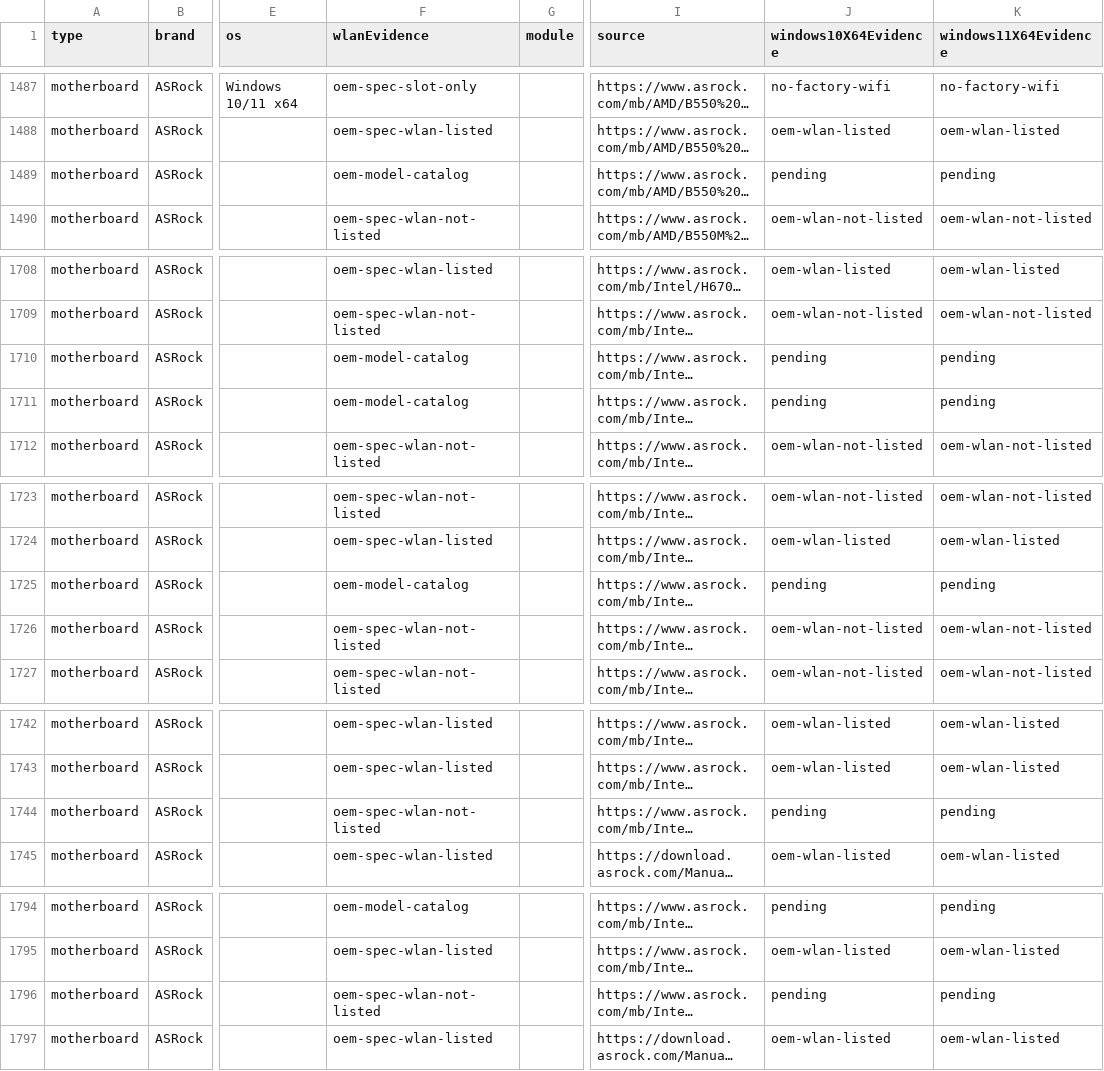
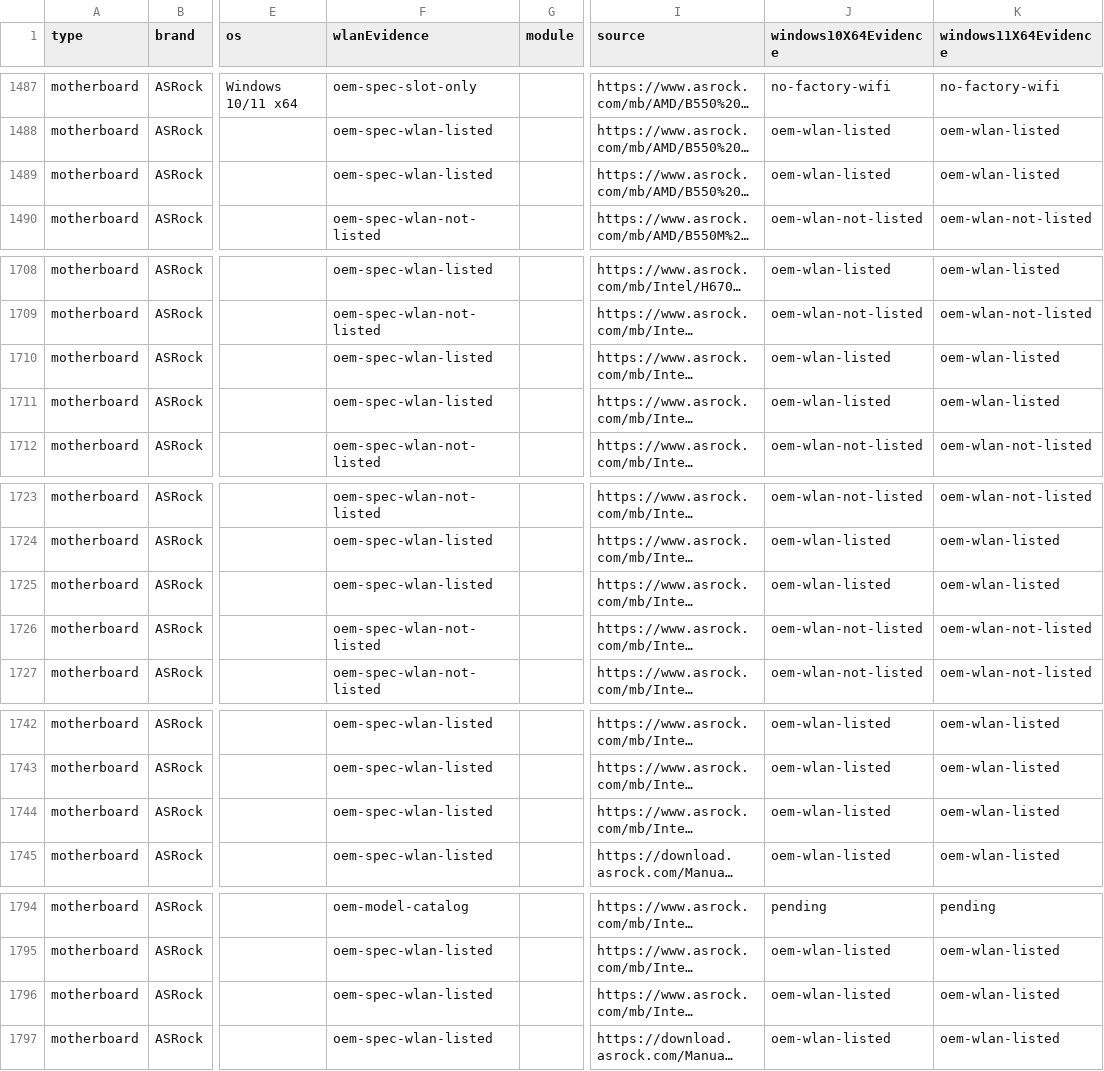
Before and after one commit to akikazu-pc/hardware-check, a CSV file: docs/network-rescue-model-gaps.csv, drawn as a sheet; only a part is shown, gaps mark what is left out; long unchanged cells end in …; the diff names each change by its address in the sheet, - before the commit and + after, or states it on an @@ line.

Commit message:
feat(rescue): asrock manual specs
Read the exact-model ASRock manuals: six boards document a pre-installed Wi-Fi module and their download lists carry the versioned Killer or Intel WLAN driver for both systems; X370 Pro4 has no wireless section and its download list omits WLAN. Thirteen cells close.

```diff
--- a/docs/network-rescue-model-gaps.csv
+++ b/docs/network-rescue-model-gaps.csv
-F1489 (wlanEvidence): oem-model-catalog
+F1489 (wlanEvidence): oem-spec-wlan-listed
-J1489 (windows10X64Evidence): pending
+J1489 (windows10X64Evidence): oem-wlan-listed
-K1489 (windows11X64Evidence): pending
+K1489 (windows11X64Evidence): oem-wlan-listed
-F1710:F1711 (wlanEvidence): oem-model-catalog
+F1710:F1711 (wlanEvidence): oem-spec-wlan-listed
-J1710:J1711 (windows10X64Evidence): pending
+J1710:J1711 (windows10X64Evidence): oem-wlan-listed
-K1710:K1711 (windows11X64Evidence): pending
+K1710:K1711 (windows11X64Evidence): oem-wlan-listed
-F1725 (wlanEvidence): oem-model-catalog
+F1725 (wlanEvidence): oem-spec-wlan-listed
-J1725 (windows10X64Evidence): pending
+J1725 (windows10X64Evidence): oem-wlan-listed
-K1725 (windows11X64Evidence): pending
+K1725 (windows11X64Evidence): oem-wlan-listed
-F1744 (wlanEvidence): oem-spec-wlan-not-listed
+F1744 (wlanEvidence): oem-spec-wlan-listed
-J1744 (windows10X64Evidence): pending
+J1744 (windows10X64Evidence): oem-wlan-listed
-K1744 (windows11X64Evidence): pending
+K1744 (windows11X64Evidence): oem-wlan-listed
-F1796 (wlanEvidence): oem-spec-wlan-not-listed
+F1796 (wlanEvidence): oem-spec-wlan-listed
-J1796 (windows10X64Evidence): pending
+J1796 (windows10X64Evidence): oem-wlan-listed
-K1796 (windows11X64Evidence): pending
+K1796 (windows11X64Evidence): oem-wlan-listed
```
Also changed, not shown: 1 other file.
